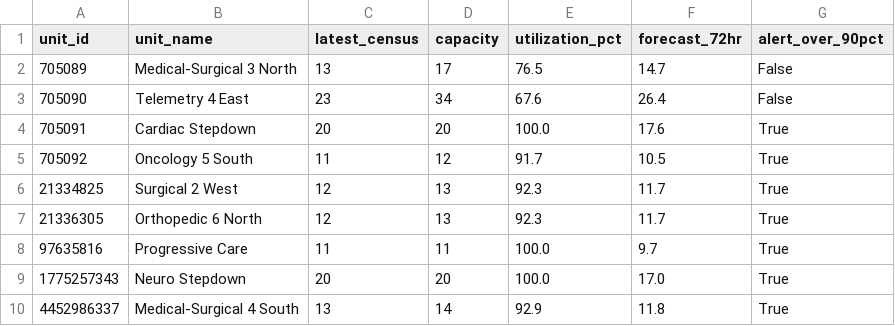
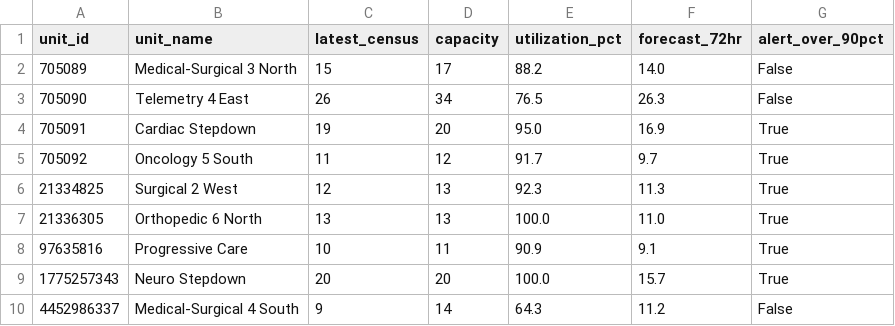
Before and after one commit to joshquigs11093/Nurse_Unit_Census_Prediction, a CSV file: outputs/tableau/executive_summary.csv, drawn as a sheet.

```diff
--- a/outputs/tableau/executive_summary.csv
+++ b/outputs/tableau/executive_summary.csv
@@ -1,10 +1,10 @@
 unit_id,unit_name,latest_census,capacity,utilization_pct,forecast_72hr,alert_over_90pct
-705089,Medical-Surgical 3 North,13,17,76.5,14.7,False
-705090,Telemetry 4 East,23,34,67.6,26.4,False
-705091,Cardiac Stepdown,20,20,100.0,17.6,True
-705092,Oncology 5 South,11,12,91.7,10.5,True
-21334825,Surgical 2 West,12,13,92.3,11.7,True
-21336305,Orthopedic 6 North,12,13,92.3,11.7,True
-97635816,Progressive Care,11,11,100.0,9.7,True
-1775257343,Neuro Stepdown,20,20,100.0,17.0,True
-4452986337,Medical-Surgical 4 South,13,14,92.9,11.8,True
+705089,Medical-Surgical 3 North,15,17,88.2,14.0,False
+705090,Telemetry 4 East,26,34,76.5,26.3,False
+705091,Cardiac Stepdown,19,20,95.0,16.9,True
+705092,Oncology 5 South,11,12,91.7,9.7,True
+21334825,Surgical 2 West,12,13,92.3,11.3,True
+21336305,Orthopedic 6 North,13,13,100.0,11.0,True
+97635816,Progressive Care,10,11,90.9,9.1,True
+1775257343,Neuro Stepdown,20,20,100.0,15.7,True
+4452986337,Medical-Surgical 4 South,9,14,64.3,11.2,False
```
Also changed, not shown: outputs/tableau/drift_history.csv, outputs/tableau/forecast_predictions.csv, 5 other files.
